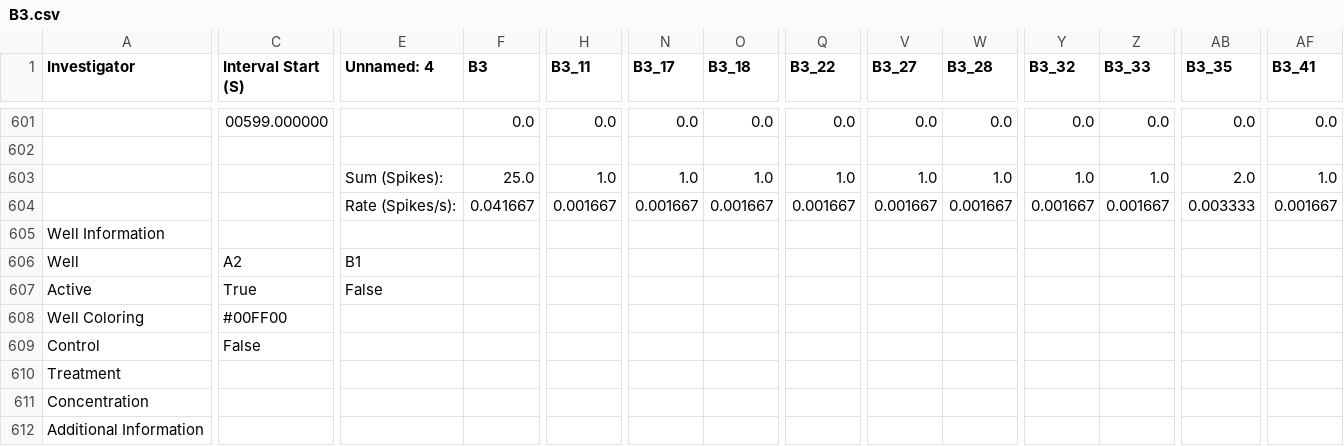
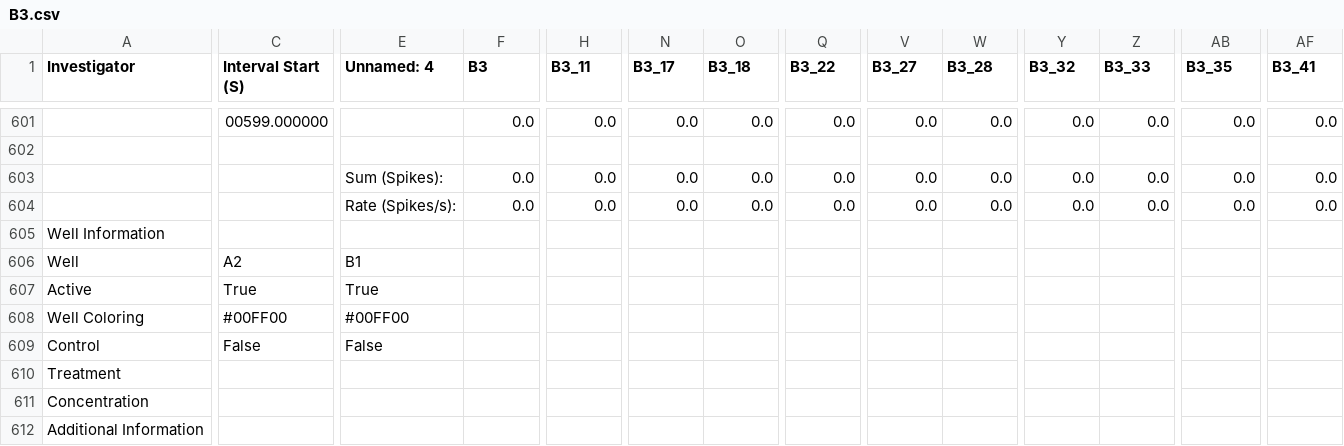
Before and after one commit to Micquoy13/MEA_data, a CSV file: Well_Cutter_Tool/Cut_Well_Plates/B3.csv, drawn as a sheet; only a part is shown, gaps mark what is left out; the diff covers the shown part only; the diff names each change by its address in the sheet, - before the commit and + after, or states it on an @@ line.

```diff
--- a/Well_Cutter_Tool/Cut_Well_Plates/B3.csv
+++ b/Well_Cutter_Tool/Cut_Well_Plates/B3.csv
-F603 (B3): 25.0
+F603 (B3): 0.0
-H603 (B3_11): 1.0
+H603 (B3_11): 0.0
-N603 (B3_17): 1.0
+N603 (B3_17): 0.0
-O603 (B3_18): 1.0
+O603 (B3_18): 0.0
-Q603 (B3_22): 1.0
+Q603 (B3_22): 0.0
-V603 (B3_27): 1.0
+V603 (B3_27): 0.0
-W603 (B3_28): 1.0
+W603 (B3_28): 0.0
-Y603 (B3_32): 1.0
+Y603 (B3_32): 0.0
-Z603 (B3_33): 1.0
+Z603 (B3_33): 0.0
-AB603 (B3_35): 2.0
+AB603 (B3_35): 0.0
-AF603 (B3_41): 1.0
+AF603 (B3_41): 0.0
-F604 (B3): 0.041667
+F604 (B3): 0.0
-H604 (B3_11): 0.001667
+H604 (B3_11): 0.0
-N604 (B3_17): 0.001667
+N604 (B3_17): 0.0
-O604 (B3_18): 0.001667
+O604 (B3_18): 0.0
-Q604 (B3_22): 0.001667
+Q604 (B3_22): 0.0
-V604 (B3_27): 0.001667
+V604 (B3_27): 0.0
-W604 (B3_28): 0.001667
+W604 (B3_28): 0.0
-Y604 (B3_32): 0.001667
+Y604 (B3_32): 0.0
-Z604 (B3_33): 0.001667
+Z604 (B3_33): 0.0
-AB604 (B3_35): 0.003333
+AB604 (B3_35): 0.0
-AF604 (B3_41): 0.001667
+AF604 (B3_41): 0.0
-E607 (Unnamed: 4): False
+E607 (Unnamed: 4): True
-E608 (Unnamed: 4): (empty)
+E608 (Unnamed: 4): #00FF00
-E609 (Unnamed: 4): (empty)
+E609 (Unnamed: 4): False
```
Also changed, not shown: 61 edited cells elsewhere in this file, Well_Cutter_Tool/Cut_Well_Plates/A1.csv, Well_Cutter_Tool/Cut_Well_Plates/A2.csv, 5 other files.
